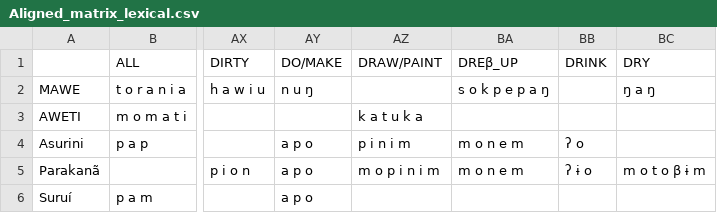
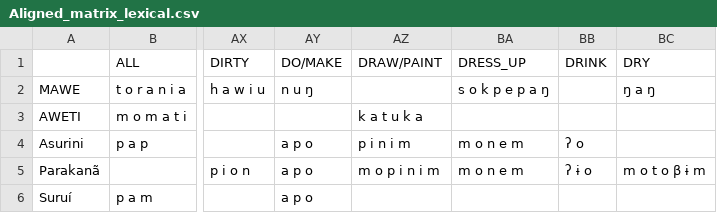
Before and after one commit to lexibank/gerarditupi, a CSV file: raw/Aligned_matrix_lexical.csv, drawn as a sheet; only a part is shown, gaps mark what is left out; the diff names each change by its address in the sheet, - before the commit and + after, or states it on an @@ line.

Commit message:
Update Aligned_matrix_lexical.csv

```diff
--- a/raw/Aligned_matrix_lexical.csv
+++ b/raw/Aligned_matrix_lexical.csv
-BA1: DREβ_UP
+BA1: DRESS_UP
```
